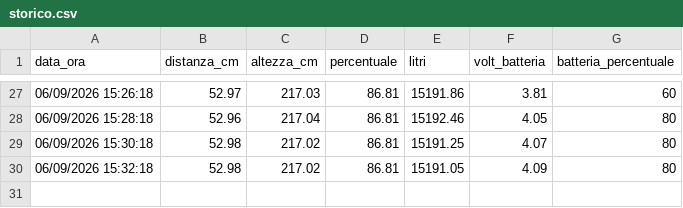
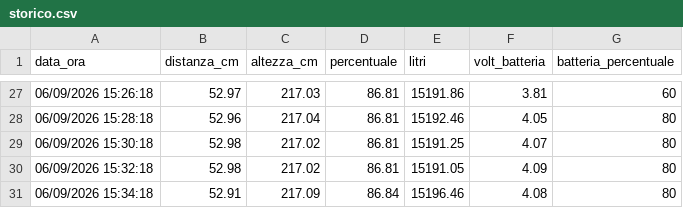
Before and after one commit to AndreCiav/cisterna-monitor, a CSV file: storico.csv, drawn as a sheet; only a part is shown, gaps mark what is left out; the diff names each change by its address in the sheet, - before the commit and + after, or states it on an @@ line.

Commit message:
Nuova rilevazione storico

```diff
--- a/storico.csv
+++ b/storico.csv
+row 31: 06/09/2026 15:34:18 | 52.91 | 217.09 | 86.84 | 15196.46 | 4.08 | 80
```
